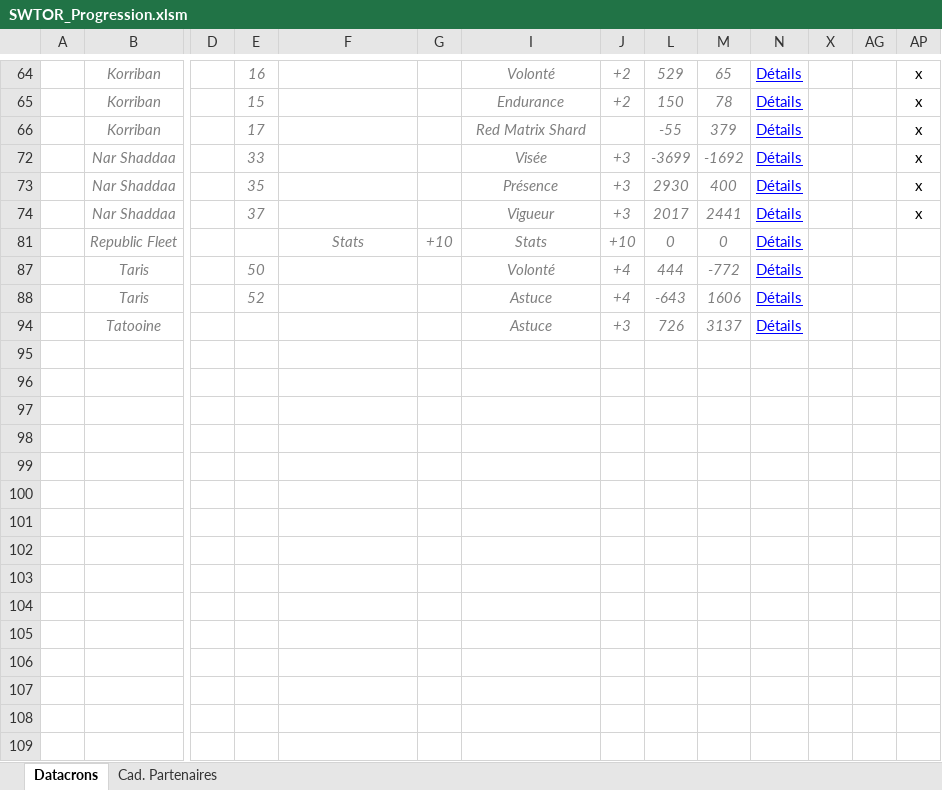
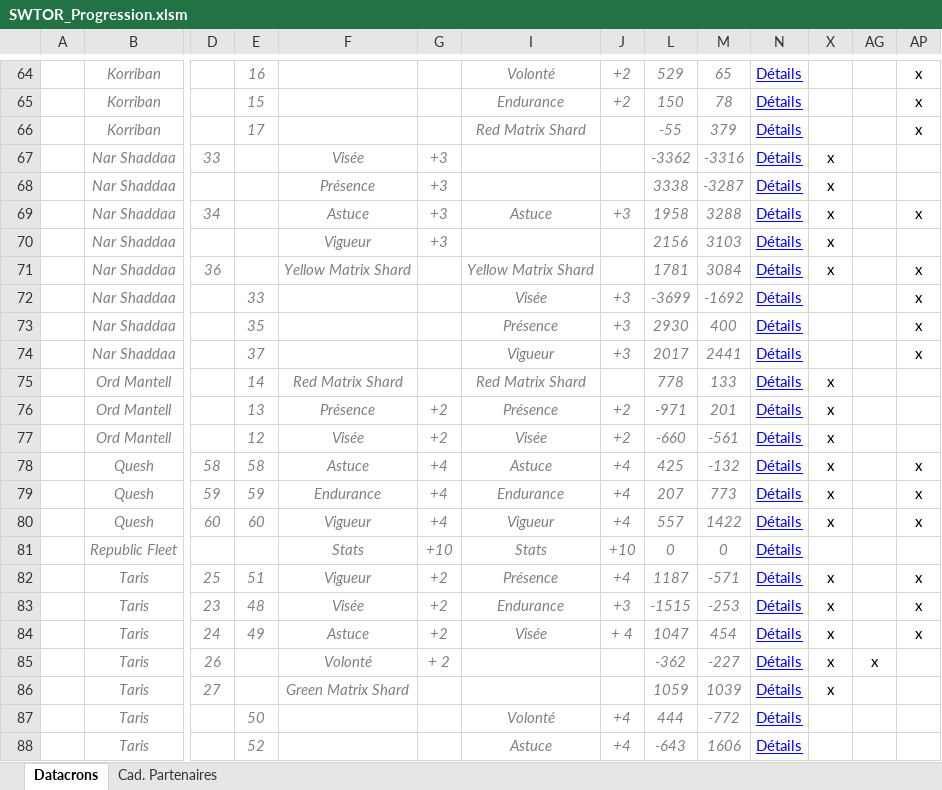
Before and after one commit to h3l5rj/swtor-extract-data, an Excel workbook: output_excel/SWTOR_Progression.xlsm, sheet Datacrons, drawn as a sheet; only a part is shown, gaps mark what is left out; the shorter side is filled out with more unchanged rows; values as stored, in another font and other column widths than the file's, no borders; conditional formats not drawn; rows hold the shown columns only; the diff covers the shown part only; the diff names each change by its address in the sheet, - before the commit and + after, or states it on an @@ line.

```diff
--- a/output_excel/SWTOR_Progression.xlsm (sheet Datacrons)
+++ b/output_excel/SWTOR_Progression.xlsm (sheet Datacrons)
@@ row 67 unhidden:  | Nar Shaddaa | 33 |  | Visée | +3 |  |  | -3362 | -3316 | Détails | x @@
@@ row 68 unhidden:  | Nar Shaddaa |  |  | Présence | +3 |  |  | 3338 | -3287 | Détails | x @@
@@ row 69 unhidden:  | Nar Shaddaa | 34 |  | Astuce | +3 | Astuce | +3 | 1958 | 3288 | Détails | x |  | x @@
@@ row 70 unhidden:  | Nar Shaddaa |  |  | Vigueur | +3 |  |  | 2156 | 3103 | Détails | x @@
@@ row 71 unhidden:  | Nar Shaddaa | 36 |  | Yellow Matrix Shard |  | Yellow Matrix Shard |  | 1781 | 3084 | Détails | x |  | x @@
@@ row 75 unhidden:  | Ord Mantell |  | 14 | Red Matrix Shard |  | Red Matrix Shard |  | 778 | 133 | Détails | x @@
@@ row 76 unhidden:  | Ord Mantell |  | 13 | Présence | +2 | Présence | +2 | -971 | 201 | Détails | x @@
@@ row 77 unhidden:  | Ord Mantell |  | 12 | Visée | +2 | Visée | +2 | -660 | -561 | Détails | x @@
@@ row 78 unhidden:  | Quesh | 58 | 58 | Astuce | +4 | Astuce | +4 | 425 | -132 | Détails | x |  | x @@
@@ row 79 unhidden:  | Quesh | 59 | 59 | Endurance | +4 | Endurance | +4 | 207 | 773 | Détails | x |  | x @@
@@ row 80 unhidden:  | Quesh | 60 | 60 | Vigueur | +4 | Vigueur | +4 | 557 | 1422 | Détails | x |  | x @@
@@ row 82 unhidden:  | Taris | 25 | 51 | Vigueur | +2 | Présence | +4 | 1187 | -571 | Détails | x |  | x @@
@@ row 83 unhidden:  | Taris | 23 | 48 | Visée | +2 | Endurance | +3 | -1515 | -253 | Détails | x |  | x @@
@@ row 84 unhidden:  | Taris | 24 | 49 | Astuce | +2 | Visée | + 4 | 1047 | 454 | Détails | x |  | x @@
@@ row 85 unhidden:  | Taris | 26 |  | Volonté | + 2 |  |  | -362 | -227 | Détails | x | x @@
@@ row 86 unhidden:  | Taris | 27 |  | Green Matrix Shard |  |  |  | 1059 | 1039 | Détails | x @@
```
Also changed, not shown: 3 added rows, 39 hidden or unhidden rows and 4 edited cells elsewhere in this sheet, sheet Cad. Partenaires, hidden cells, 17 other files.
